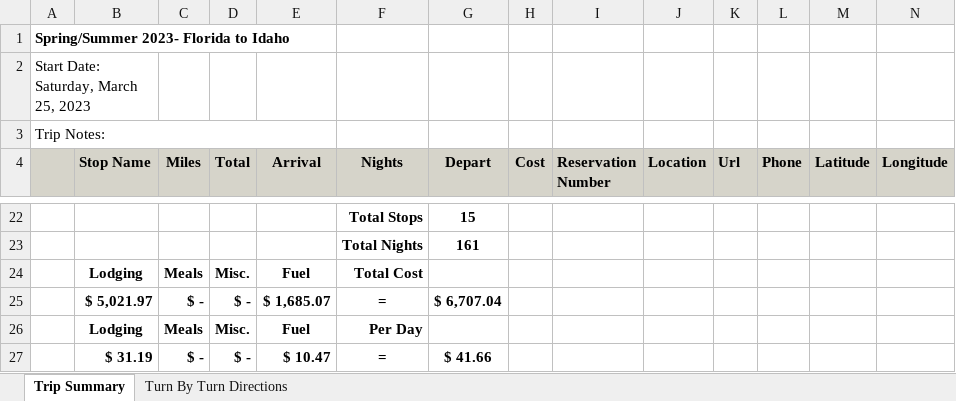
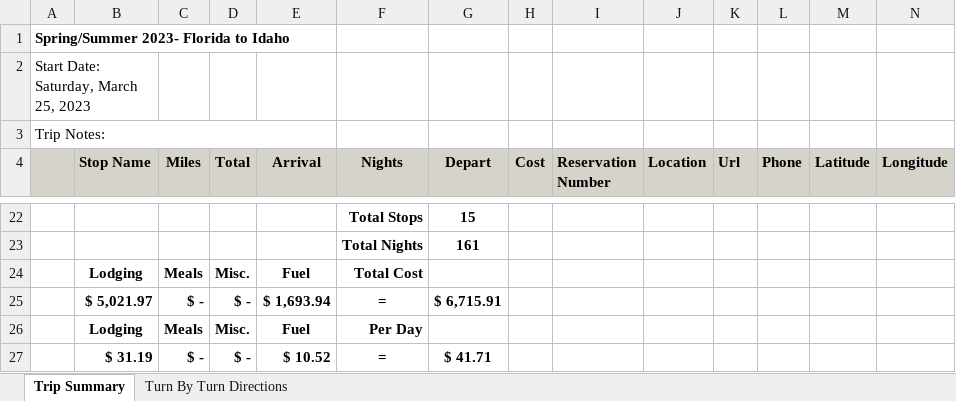
Before and after one commit to trevoreyre/llama-llama-adventure, an Excel workbook: places/Spring:Summer 2023- Florida to Idaho.xlsx, sheet Trip Summary, drawn as a sheet; only a part is shown, gaps mark what is left out; values as stored, in another font and other column widths than the file's, no borders; the diff covers the shown part only; the diff names each change by its address in the sheet, - before the commit and + after, or states it on an @@ line.

```diff
--- a/places/Spring:Summer 2023- Florida to Idaho.xlsx (sheet Trip Summary)
+++ b/places/Spring:Summer 2023- Florida to Idaho.xlsx (sheet Trip Summary)
-E25 (Arrival): $ 1,685.07
+E25 (Arrival): $ 1,693.94
-G25 (Depart): $ 6,707.04
+G25 (Depart): $ 6,715.91
-E27 (Arrival): $ 10.47
+E27 (Arrival): $ 10.52
-G27 (Depart): $ 41.66
+G27 (Depart): $ 41.71
```
Also changed, not shown: 32 edited cells elsewhere in this sheet, sheet Turn By Turn Directions, 3 other files.
